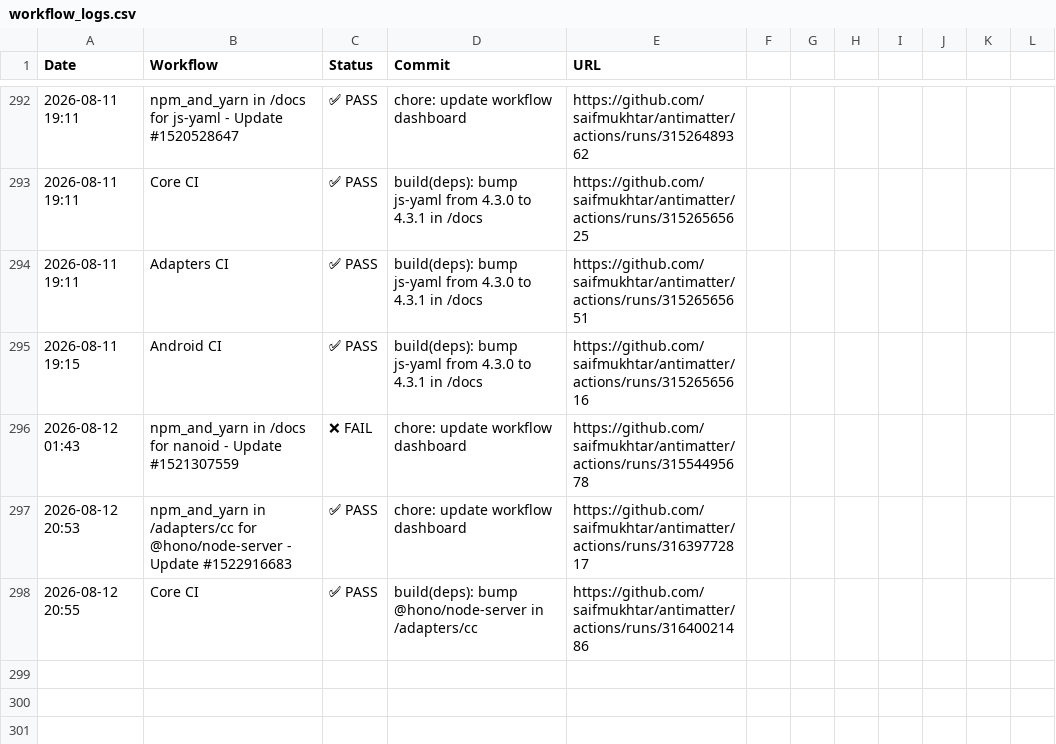
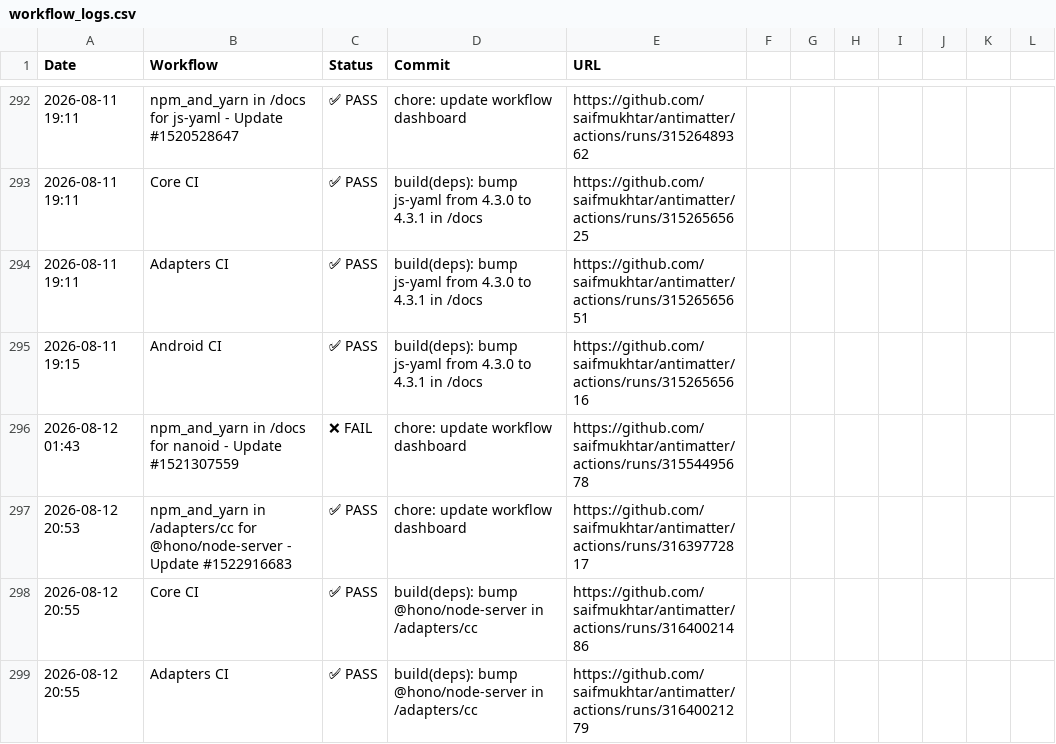
Before and after one commit to saifmukhtar/antimatter, a CSV file: .github/ci-logs/workflow_logs.csv, drawn as a sheet; only a part is shown, gaps mark what is left out.

```diff
--- a/.github/ci-logs/workflow_logs.csv
+++ b/.github/ci-logs/workflow_logs.csv
@@ -298 +298,2 @@ Date,Workflow,Status,Commit,URL
 2026-08-12 20:55,Core CI,✅ PASS,build(deps): bump @hono/node-server in /adapters/cc,https://github.com/saifmukhtar/antimatter/actions/runs/31640021486
+2026-08-12 20:55,Adapters CI,✅ PASS,build(deps): bump @hono/node-server in /adapters/cc,https://github.com/saifmukhtar/antimatter/actions/runs/31640021279
```
Also changed, not shown: 1 other file.
